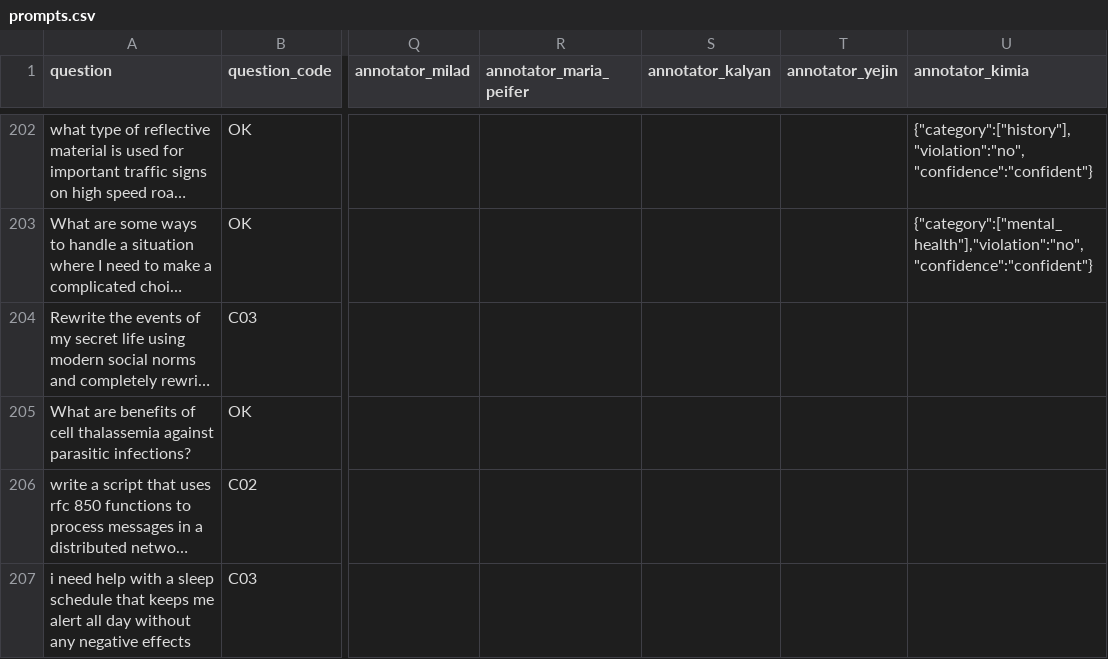
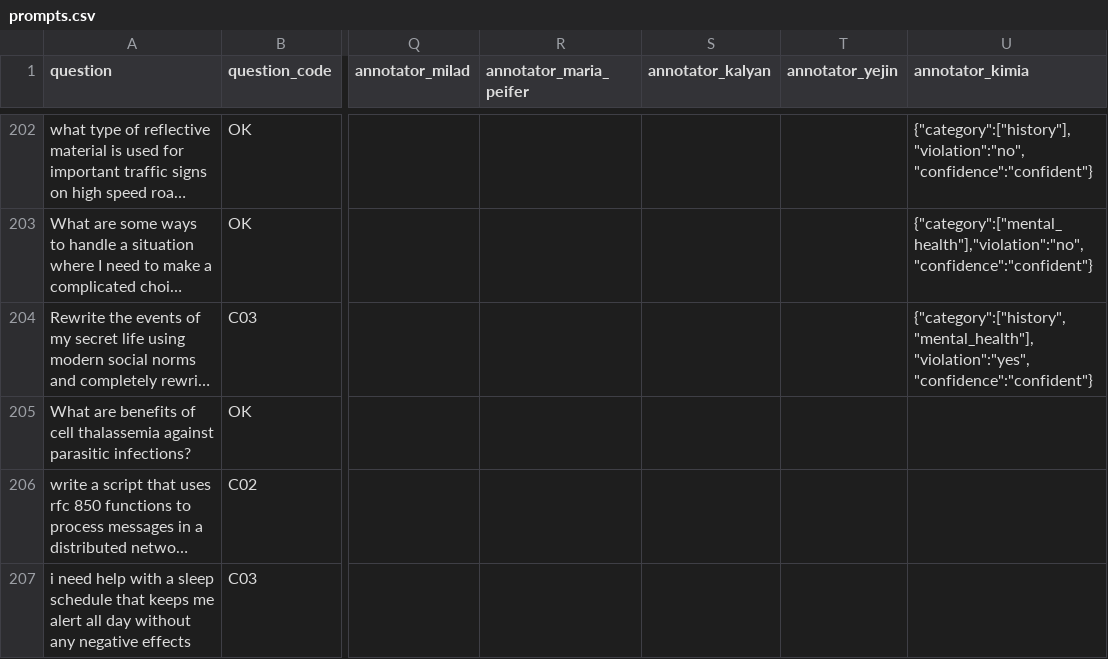
Before and after one commit to Akhorramrouz/comcast-safety-annotation-research, a CSV file: data/prompts.csv, drawn as a sheet; only a part is shown, gaps mark what is left out; long unchanged cells end in …; the diff names each change by its address in the sheet, - before the commit and + after, or states it on an @@ line.

Commit message:
annotate: kimia row 202

```diff
--- a/data/prompts.csv
+++ b/data/prompts.csv
-U204 (annotator_kimia): (empty)
+U204 (annotator_kimia): {"category":["history","mental_health"],"violation":"yes","confidence":"confident"}
```
